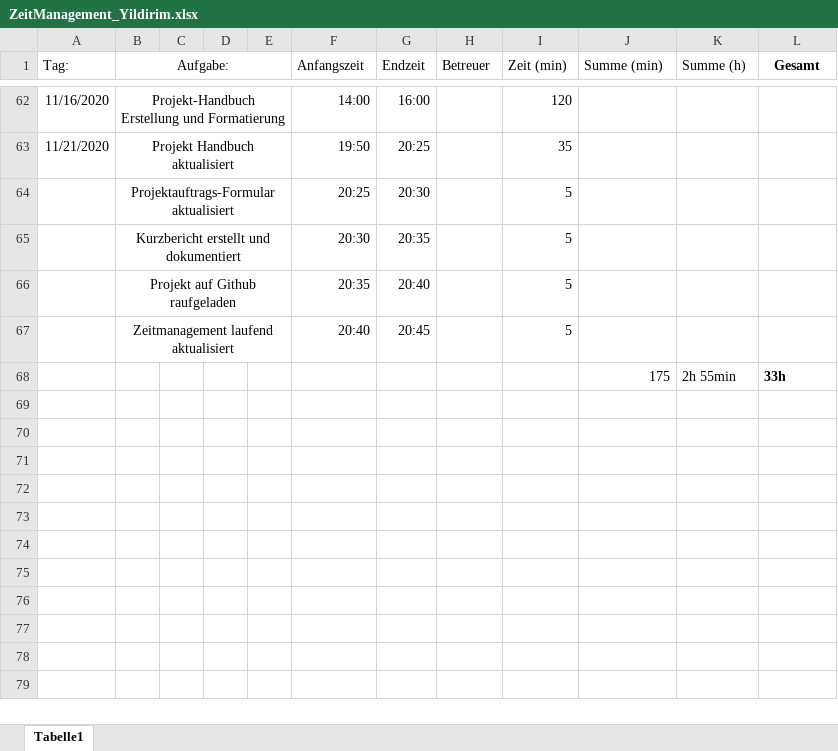
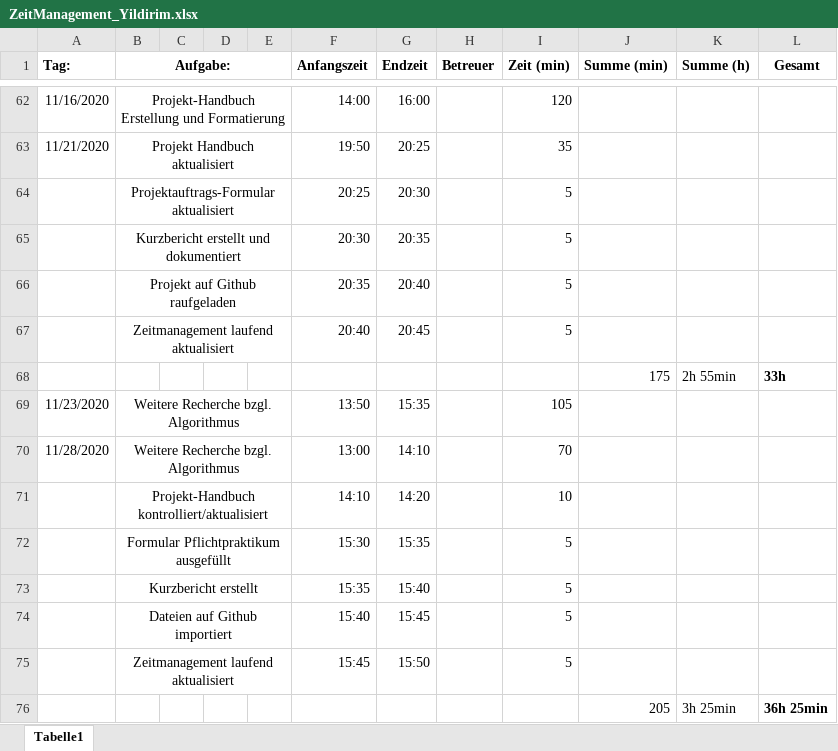
Before and after one commit to des122/Webcam_Praktika, an Excel workbook: ZeitManagement_Yildirim.xlsx, sheet Tabelle1, drawn as a sheet; only a part is shown, gaps mark what is left out; values as stored, in another font and other column widths than the file's, no borders; the diff names each change by its address in the sheet, - before the commit and + after, or states it on an @@ line.

```diff
--- a/ZeitManagement_Yildirim.xlsx (sheet Tabelle1)
+++ b/ZeitManagement_Yildirim.xlsx (sheet Tabelle1)
-A1:B1 bold: off
+A1:B1 bold: on
-F1:K1 bold: off
+F1:K1 bold: on
+row 69: 11/23/2020 | Weitere Recherche bzgl. Algorithmus |  |  |  | 13:50 | 15:35 |  | 105
+row 70: 11/28/2020 | Weitere Recherche bzgl. Algorithmus |  |  |  | 13:00 | 14:10 |  | 70
+row 71:  | Projekt-Handbuch kontrolliert/aktualisiert |  |  |  | 14:10 | 14:20 |  | 10
+row 72:  | Formular Pflichtpraktikum ausgefüllt |  |  |  | 15:30 | 15:35 |  | 5
+row 73:  | Kurzbericht erstellt |  |  |  | 15:35 | 15:40 |  | 5
+row 74:  | Dateien auf Github importiert |  |  |  | 15:40 | 15:45 |  | 5
+row 75:  | Zeitmanagement laufend aktualisiert |  |  |  | 15:45 | 15:50 |  | 5
+row 76:  |  |  |  |  |  |  |  |  | 205 | 3h 25min | 36h 25min
```
Also changed, not shown: 4 other files.
